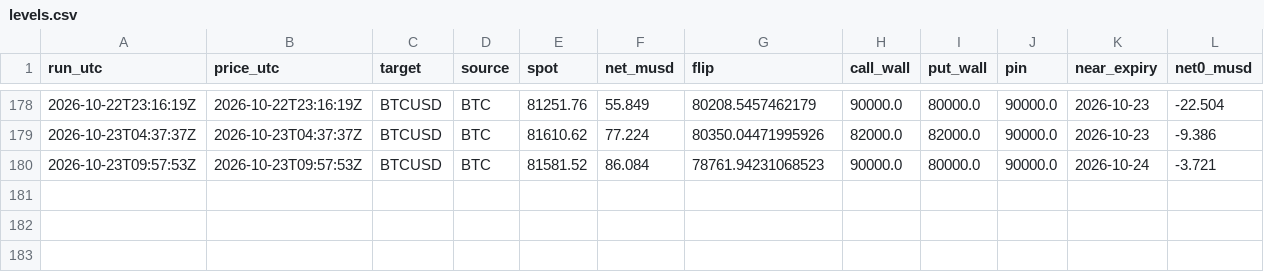
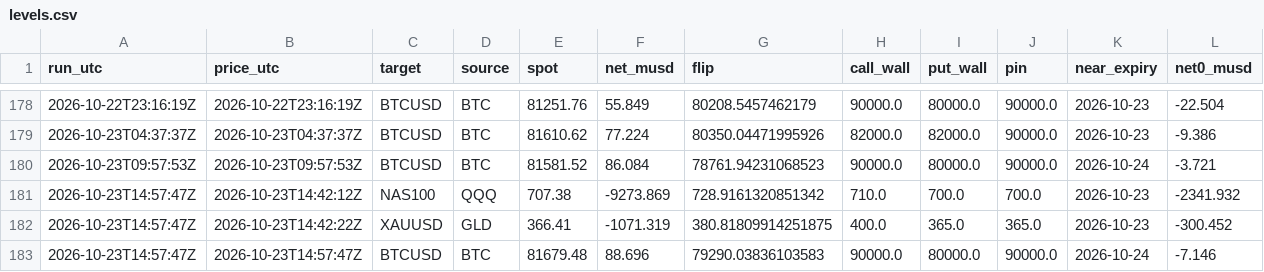
Before and after one commit to aoimiku/gex-levels, a CSV file: data/history/levels.csv, drawn as a sheet; only a part is shown, gaps mark what is left out; rows hold the shown columns only; the diff names each change by its address in the sheet, - before the commit and + after, or states it on an @@ line.

```diff
--- a/data/history/levels.csv
+++ b/data/history/levels.csv
+row 181: 2026-10-23T14:57:47Z | 2026-10-23T14:42:12Z | NAS100 | QQQ | 707.38 | -9273.869 | 728.9161320851342 | 710.0 | 700.0 | 700.0 | 2026-10-23 | -2341.932
+row 182: 2026-10-23T14:57:47Z | 2026-10-23T14:42:22Z | XAUUSD | GLD | 366.41 | -1071.319 | 380.81809914251875 | 400.0 | 365.0 | 365.0 | 2026-10-23 | -300.452
+row 183: 2026-10-23T14:57:47Z | 2026-10-23T14:57:47Z | BTCUSD | BTC | 81679.48 | 88.696 | 79290.03836103583 | 90000.0 | 80000.0 | 90000.0 | 2026-10-24 | -7.146
```
Also changed, not shown: 11 other files.
